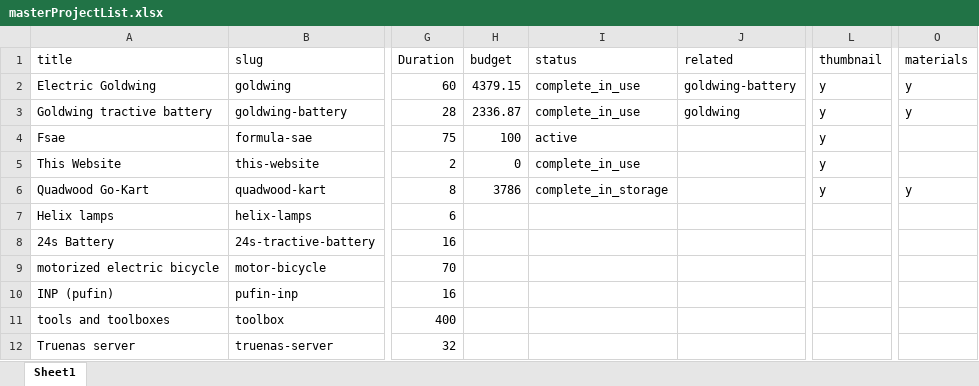
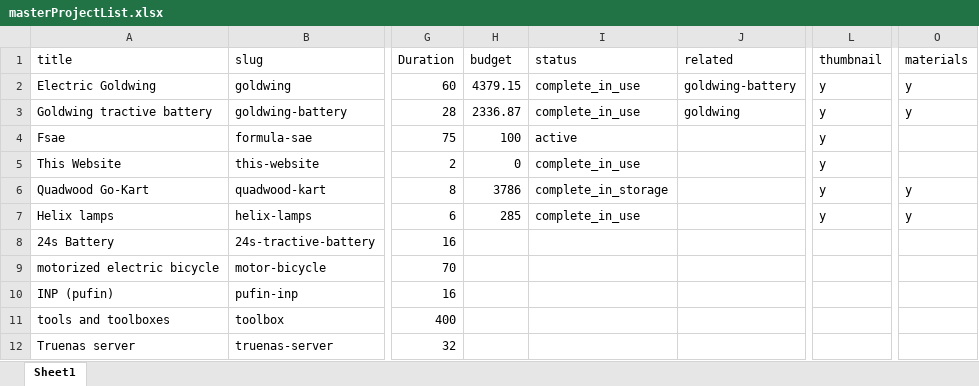
Before and after one commit to btmhess/btmhess.github.io, an Excel workbook: masterProjectList.xlsx, sheet Sheet1, drawn as a sheet; only a part is shown, gaps mark what is left out; values as stored, in another font and other column widths than the file's, no borders; table styles not drawn; the diff names each change by its address in the sheet, - before the commit and + after, or states it on an @@ line.

Commit message:
Publish helix lamps

```diff
--- a/masterProjectList.xlsx (sheet Sheet1)
+++ b/masterProjectList.xlsx (sheet Sheet1)
-H7 (budget): (empty)
+H7 (budget): 285
-I7 (status): (empty)
+I7 (status): complete_in_use
-L7 (thumbnail): (empty)
+L7 (thumbnail): y
-O7 (materials): (empty)
+O7 (materials): y
```
Also changed, not shown: 32 other files.
